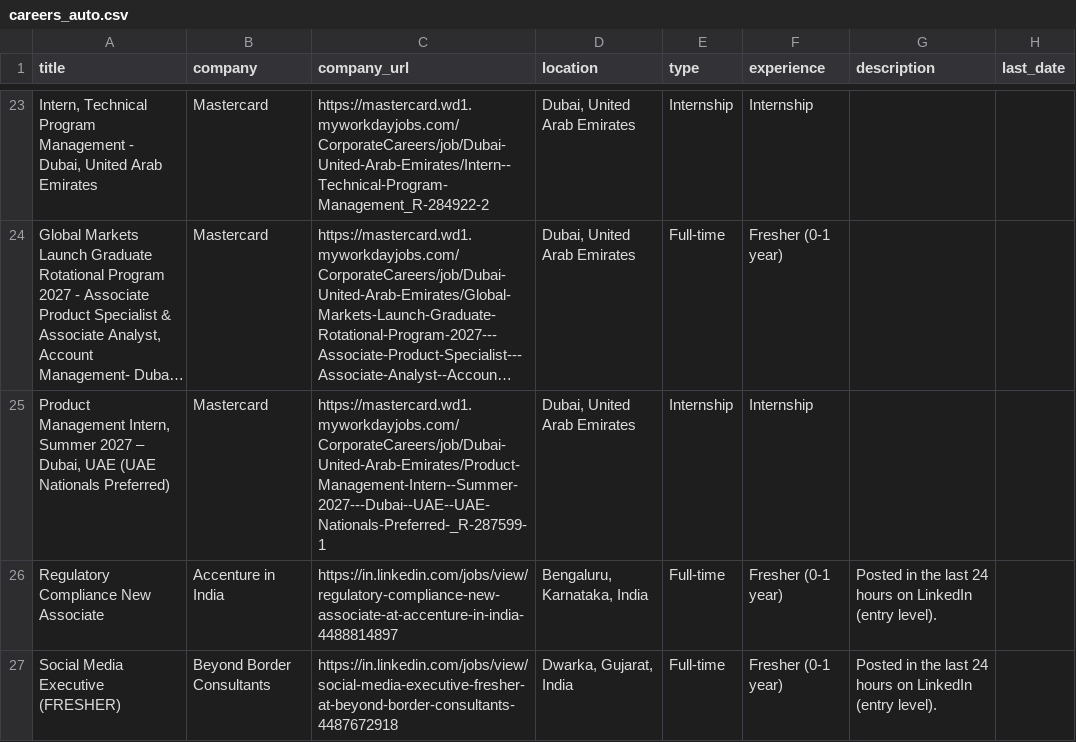
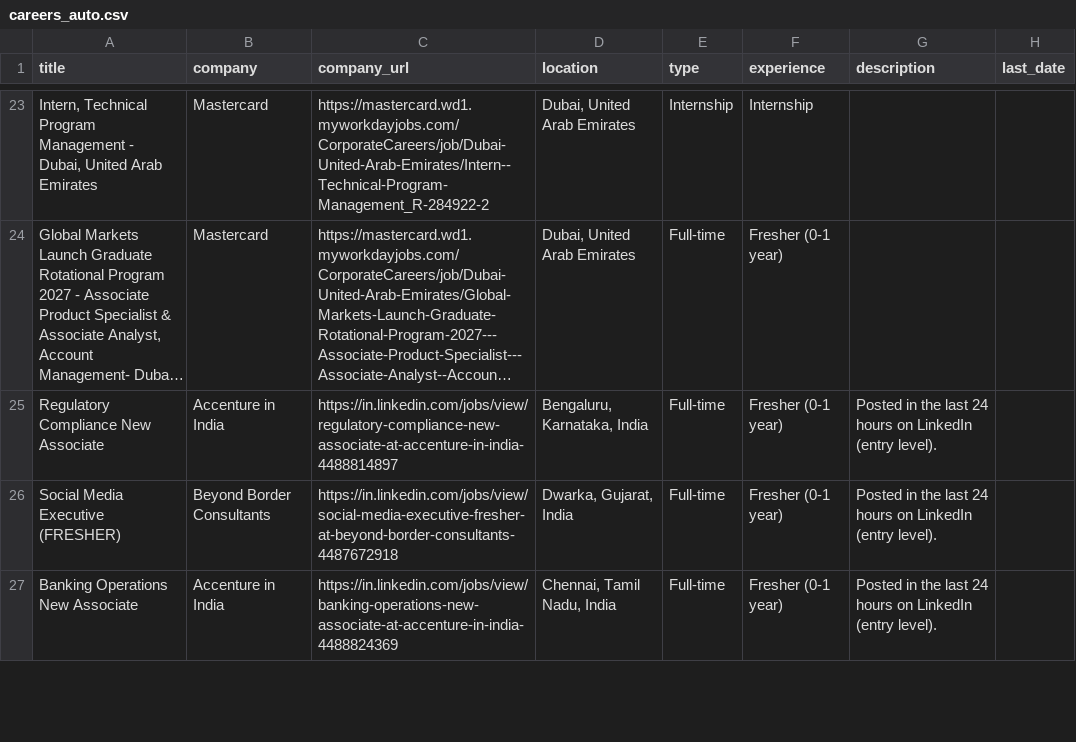
Before and after one commit to Acadeno-Technologies/Job-Alert-Platform-Original, a CSV file: careers_auto.csv, drawn as a sheet; only a part is shown, gaps mark what is left out; the shorter side is filled out with more unchanged rows; long unchanged cells end in …; removed rows and columns are numbered as before the commit, all else as after; the diff covers the shown part only; the diff names each change by its address in the sheet, - before the commit and + after, or states it on an @@ line.

```diff
--- a/careers_auto.csv
+++ b/careers_auto.csv
-row 25: Product Management Intern, Summer 2027 – Dubai, UAE (UAE Nationals Preferred) | Mastercard | https://mastercard.wd1.myworkdayjobs.com/CorporateCareers/job/Dubai-United-Arab-Emirates/Product-Management-Intern--Summer-2027---Dubai--UAE--UAE-Nationals-Preferred-_R-287599-1 | Dubai, United Arab Emirates | Internship | Internship
```
Also changed, not shown: 2 added rows, 19 removed rows and 4 edited cells elsewhere in this file, 2 other files.
